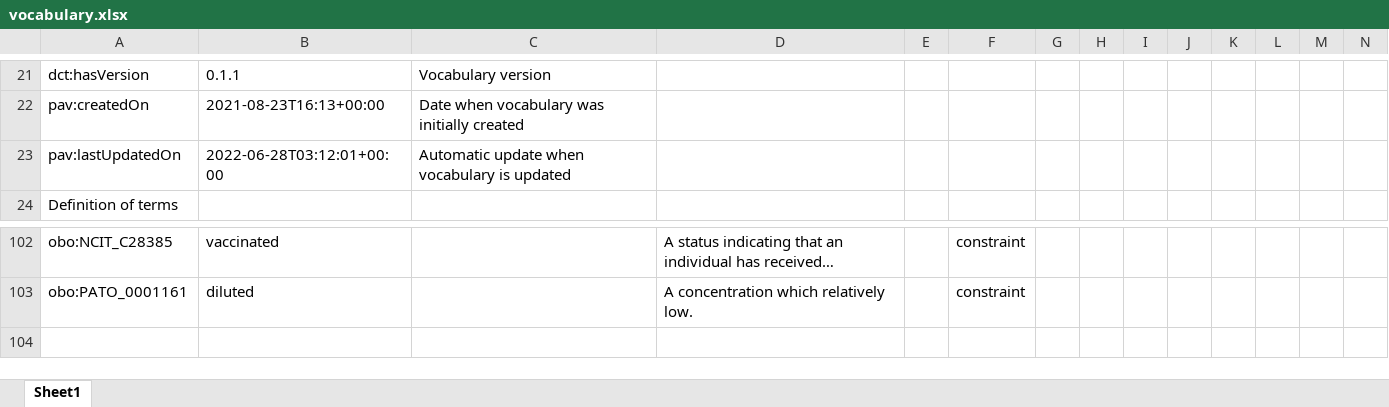
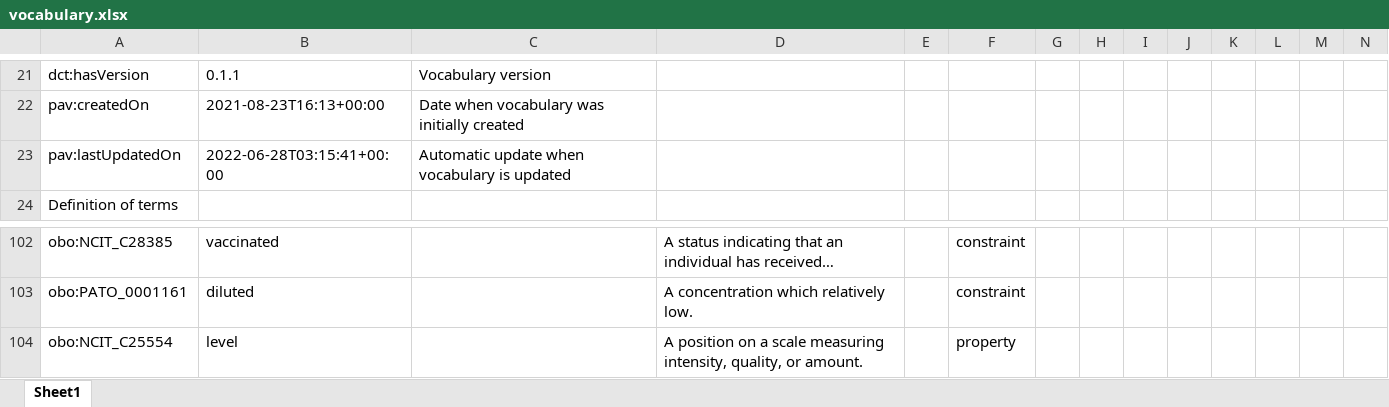
Before and after one commit to fair-data-collective/INCENTIVE-Controlled-Vocabulary, an Excel workbook: vocabulary.xlsx, sheet Sheet1, drawn as a sheet; only a part is shown, gaps mark what is left out; long unchanged cells end in …; values as stored, in another font and other column widths than the file's, no borders; rows hold the shown columns only; the diff names each change by its address in the sheet, - before the commit and + after, or states it on an @@ line.

```diff
--- a/vocabulary.xlsx (sheet Sheet1)
+++ b/vocabulary.xlsx (sheet Sheet1)
-B23: 2022-06-28T03:12:01+00:00
+B23: 2022-06-28T03:15:41+00:00
+row 104: obo:NCIT_C25554 | level |  | A position on a scale measuring intensity, quality, or amount. |  | property
```
Also changed, not shown: 4 other files.
